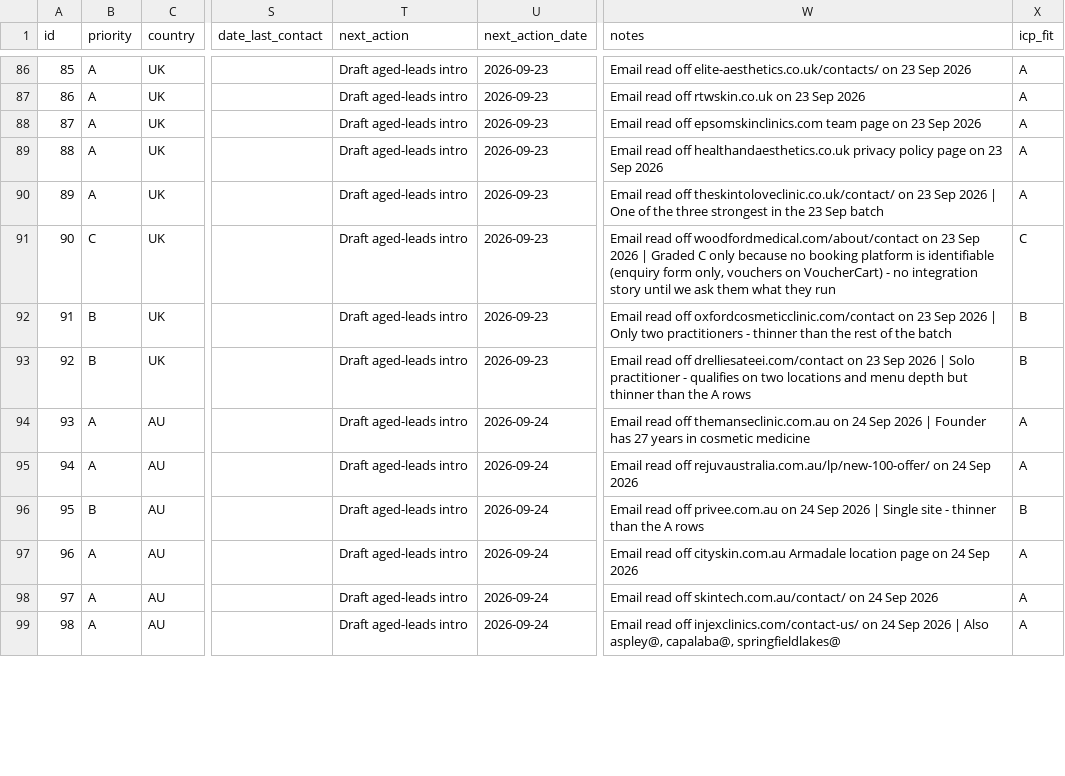
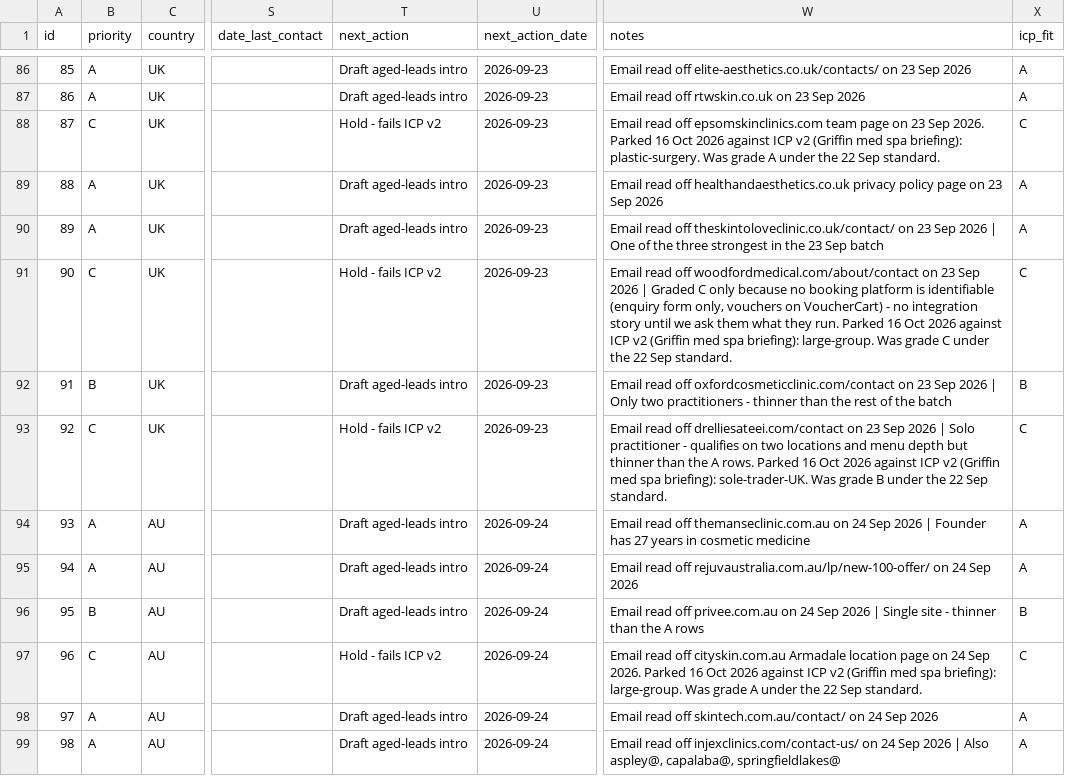
Before and after one commit to wilba-audit/wilba-audit, a CSV file: outputs/pipeline/clinic-pipeline.csv, drawn as a sheet; only a part is shown, gaps mark what is left out; the diff covers the shown part only; the diff names each change by its address in the sheet, - before the commit and + after, or states it on an @@ line.

```diff
--- a/outputs/pipeline/clinic-pipeline.csv
+++ b/outputs/pipeline/clinic-pipeline.csv
-B88 (priority): A
+B88 (priority): C
-T88 (next_action): Draft aged-leads intro
+T88 (next_action): Hold - fails ICP v2
-W88 (notes): …23 Sep 2026
+W88 (notes): …23 Sep 2026. Parked 16 Oct 2026 against ICP v2 (Griffin med spa briefing): plastic-surgery. Was grade A under the 22 Sep standard.
-X88 (icp_fit): A
+X88 (icp_fit): C
-T91 (next_action): Draft aged-leads intro
+T91 (next_action): Hold - fails ICP v2
-W91 (notes): …what they run
+W91 (notes): …what they run. Parked 16 Oct 2026 against ICP v2 (Griffin med spa briefing): large-group. Was grade C under the 22 Sep standard.
-B93 (priority): B
+B93 (priority): C
-T93 (next_action): Draft aged-leads intro
+T93 (next_action): Hold - fails ICP v2
-W93 (notes): …the A rows
+W93 (notes): …the A rows. Parked 16 Oct 2026 against ICP v2 (Griffin med spa briefing): sole-trader-UK. Was grade B under the 22 Sep standard.
-X93 (icp_fit): B
+X93 (icp_fit): C
-B97 (priority): A
+B97 (priority): C
-T97 (next_action): Draft aged-leads intro
+T97 (next_action): Hold - fails ICP v2
-W97 (notes): …24 Sep 2026
+W97 (notes): …24 Sep 2026. Parked 16 Oct 2026 against ICP v2 (Griffin med spa briefing): large-group. Was grade A under the 22 Sep standard.
-X97 (icp_fit): A
+X97 (icp_fit): C
```
Also changed, not shown: 159 edited cells elsewhere in this file, 3 other files.
